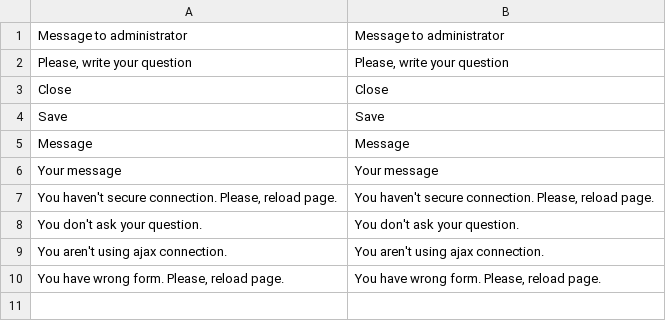
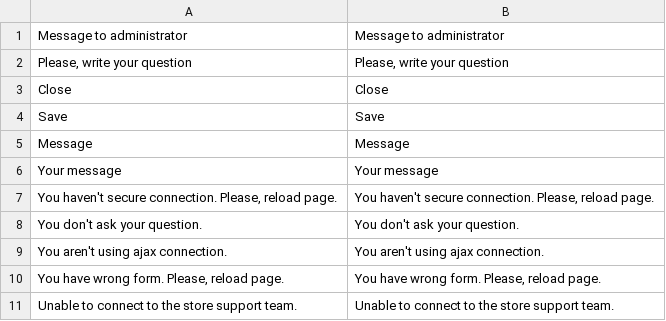
Before and after one commit to mykhailok-dv/mykhailok-2.3.2, a CSV file: app/code/Mykhailok/SupportChat/i18n/en_US.csv, drawn as a sheet; the diff names each change by its address in the sheet, - before the commit and + after, or states it on an @@ line.

```diff
--- a/app/code/Mykhailok/SupportChat/i18n/en_US.csv
+++ b/app/code/Mykhailok/SupportChat/i18n/en_US.csv
+row 11: Unable to connect to the store support team. | Unable to connect to the store support team.
```
Also changed, not shown: 15 other files.
